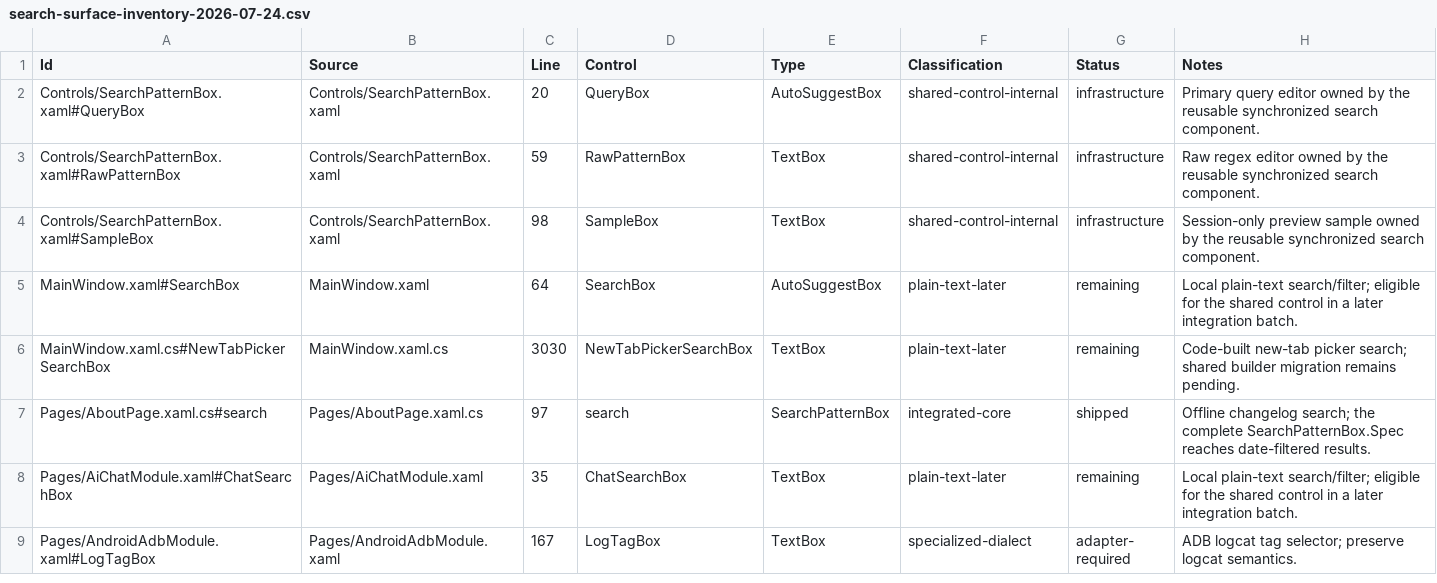
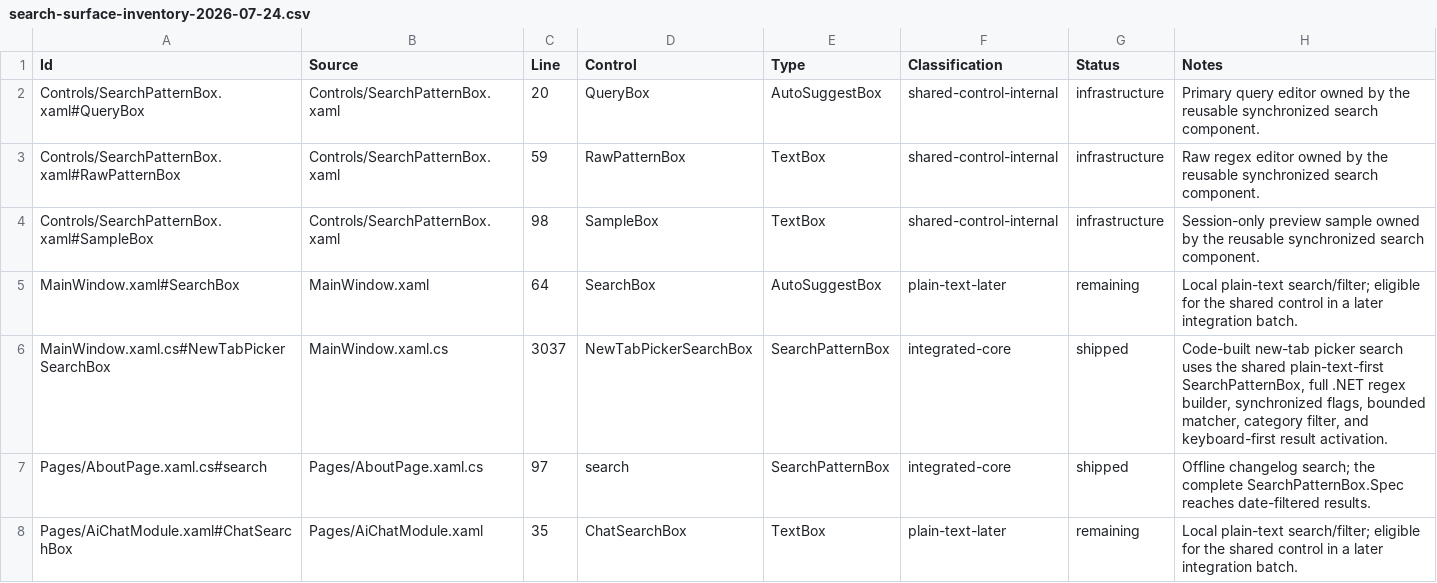
Before and after one commit to Ding-Ding-Projects/WinForge, a CSV file: docs/audits/search-surface-inventory-2026-07-24.csv, drawn as a sheet; only a part is shown; the shorter side is filled out with more unchanged rows.

```diff
--- a/docs/audits/search-surface-inventory-2026-07-24.csv
+++ b/docs/audits/search-surface-inventory-2026-07-24.csv
@@ -5,3 +5,3 @@
 "MainWindow.xaml#SearchBox","MainWindow.xaml","64","SearchBox","AutoSuggestBox","plain-text-later","remaining","Local plain-text search/filter; eligible for the shared control in a later integration batch."
-"MainWindow.xaml.cs#NewTabPickerSearchBox","MainWindow.xaml.cs","3030","NewTabPickerSearchBox","TextBox","plain-text-later","remaining","Code-built new-tab picker search; shared builder migration remains pending."
+"MainWindow.xaml.cs#NewTabPickerSearchBox","MainWindow.xaml.cs","3037","NewTabPickerSearchBox","SearchPatternBox","integrated-core","shipped","Code-built new-tab picker search uses the shared plain-text-first SearchPatternBox, full .NET regex builder, synchronized flags, bounded matcher, category filter, and keyboard-first result activation."
 "Pages/AboutPage.xaml.cs#search","Pages/AboutPage.xaml.cs","97","search","SearchPatternBox","integrated-core","shipped","Offline changelog search; the complete SearchPatternBox.Spec reaches date-filtered results."
```
Also changed, not shown: 12 other files.
